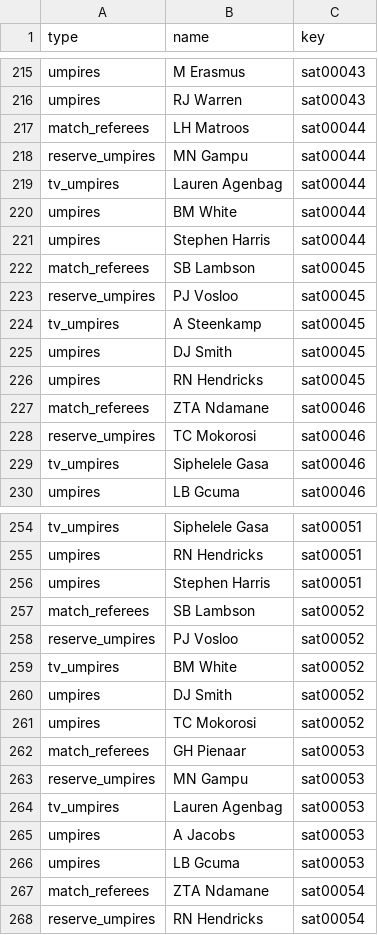
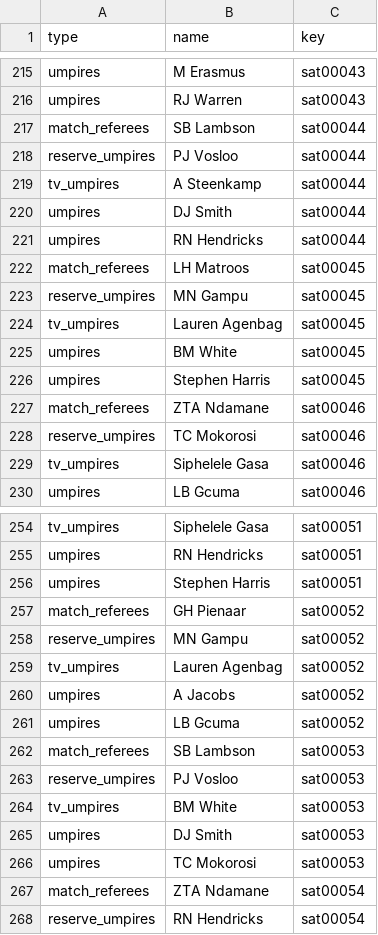
Before and after one commit to sawlachintan/cricket_data, a CSV file: data/bronze/sat/officials_df.csv, drawn as a sheet; only a part is shown, gaps mark what is left out; the diff covers the shown part only.

```diff
--- a/data/bronze/sat/officials_df.csv
+++ b/data/bronze/sat/officials_df.csv
@@ -216,12 +216,12 @@ umpires,M Erasmus,sat00043
 umpires,RJ Warren,sat00043
-match_referees,LH Matroos,sat00044
-reserve_umpires,MN Gampu,sat00044
-tv_umpires,Lauren Agenbag,sat00044
-umpires,BM White,sat00044
-umpires,Stephen Harris,sat00044
-match_referees,SB Lambson,sat00045
-reserve_umpires,PJ Vosloo,sat00045
-tv_umpires,A Steenkamp,sat00045
-umpires,DJ Smith,sat00045
-umpires,RN Hendricks,sat00045
+match_referees,SB Lambson,sat00044
+reserve_umpires,PJ Vosloo,sat00044
+tv_umpires,A Steenkamp,sat00044
+umpires,DJ Smith,sat00044
+umpires,RN Hendricks,sat00044
+match_referees,LH Matroos,sat00045
+reserve_umpires,MN Gampu,sat00045
+tv_umpires,Lauren Agenbag,sat00045
+umpires,BM White,sat00045
+umpires,Stephen Harris,sat00045
 match_referees,ZTA Ndamane,sat00046
@@ -256,12 +256,12 @@ umpires,RN Hendricks,sat00051
 umpires,Stephen Harris,sat00051
-match_referees,SB Lambson,sat00052
-reserve_umpires,PJ Vosloo,sat00052
-tv_umpires,BM White,sat00052
-umpires,DJ Smith,sat00052
-umpires,TC Mokorosi,sat00052
-match_referees,GH Pienaar,sat00053
-reserve_umpires,MN Gampu,sat00053
-tv_umpires,Lauren Agenbag,sat00053
-umpires,A Jacobs,sat00053
-umpires,LB Gcuma,sat00053
+match_referees,GH Pienaar,sat00052
+reserve_umpires,MN Gampu,sat00052
+tv_umpires,Lauren Agenbag,sat00052
+umpires,A Jacobs,sat00052
+umpires,LB Gcuma,sat00052
+match_referees,SB Lambson,sat00053
+reserve_umpires,PJ Vosloo,sat00053
+tv_umpires,BM White,sat00053
+umpires,DJ Smith,sat00053
+umpires,TC Mokorosi,sat00053
 match_referees,ZTA Ndamane,sat00054
```
Also changed, not shown: 10 added rows and 10 edited cells elsewhere in this file, data/bronze/bbl/officials_df.csv, data/bronze/bbl/playing_xi_df.csv, 34 other files.
